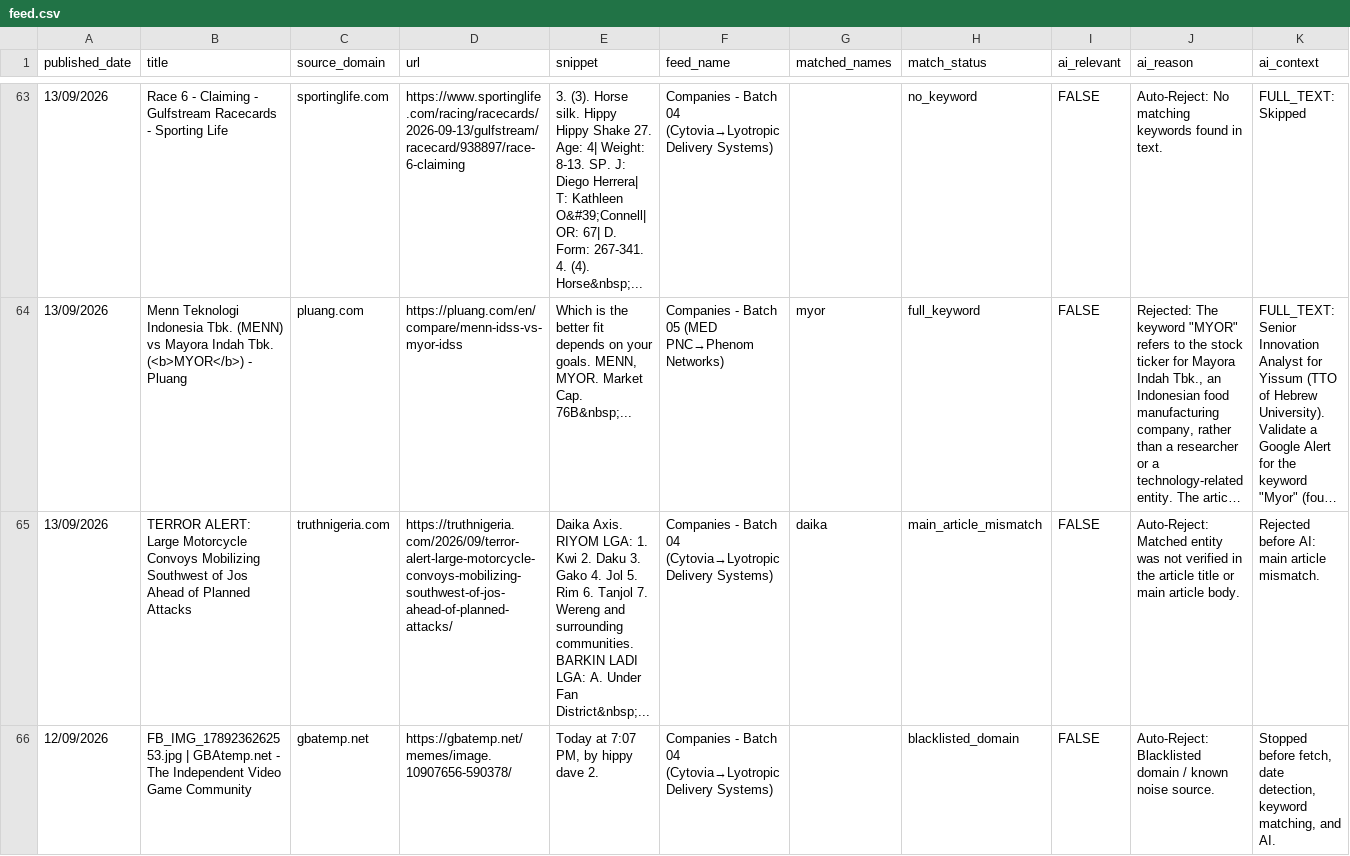
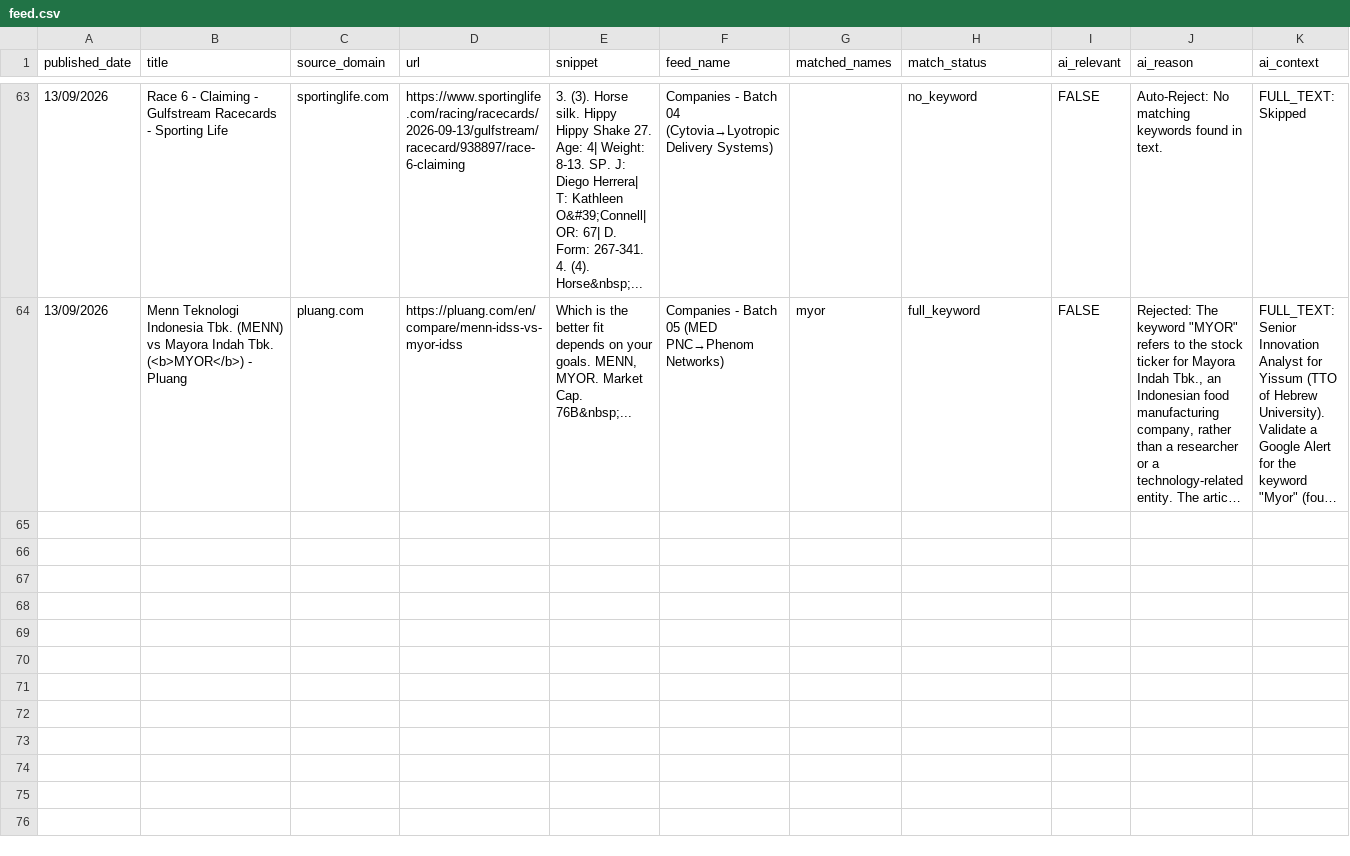
Before and after one commit to elyashivzangen/yissum-science, a CSV file: data_new_updater/feed.csv, drawn as a sheet; only a part is shown, gaps mark what is left out; long unchanged cells end in …; rows hold the shown columns only; the diff names each change by its address in the sheet, - before the commit and + after, or states it on an @@ line.

```diff
--- a/data_new_updater/feed.csv
+++ b/data_new_updater/feed.csv
-row 65: 13/09/2026 | TERROR ALERT: Large Motorcycle Convoys Mobilizing Southwest of Jos Ahead of Planned Attacks | truthnigeria.com | https://truthnigeria.com/2026/09/terror-alert-large-motorcycle-convoys-mobilizing-southwest-of-jos-ahead-of-planned-attacks/ | Daika Axis. RIYOM LGA: 1. Kwi 2. Daku 3. Gako 4. Jol 5. Rim 6. Tanjol 7. Wereng and surrounding communities. BARKIN LADI LGA: A. Under Fan District&nbsp;... | Companies - Batch 04 (Cytovia→Lyotropic Delivery Systems) | daika | main_article_mismatch | FALSE | Auto-Reject: Matched entity was not verified in the article title or main article body. | Rejected before AI: main article mismatch.
-row 66: 12/09/2026 | FB_IMG_1789236262553.jpg | GBAtemp.net - The Independent Video Game Community | gbatemp.net | https://gbatemp.net/memes/image.10907656-590378/ | Today at 7:07 PM, by hippy dave 2. | Companies - Batch 04 (Cytovia→Lyotropic Delivery Systems) |  | blacklisted_domain | FALSE | Auto-Reject: Blacklisted domain / known noise source. | Stopped before fetch, date detection, keyword matching, and AI.
```
Also changed, not shown: data_new_updater/feed_compact.csv, data_new_updater/feed_titles.csv, 2 other files.
